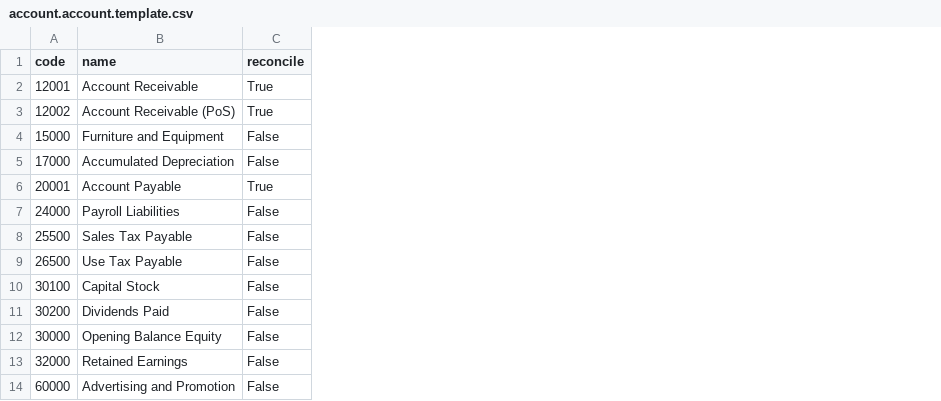
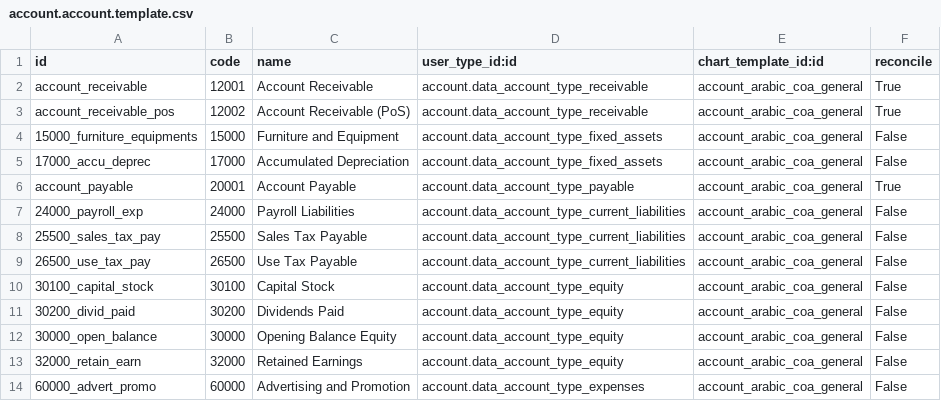
Before and after one commit to ahmadsalih7/odoo_my_account, a CSV file: data/account.account.template.csv, drawn as a sheet; only a part is shown; the diff names each change by its address in the sheet, - before the commit and + after, or states it on an @@ line.

```diff
--- a/data/account.account.template.csv
+++ b/data/account.account.template.csv
+column A (id), rows 2-14: account_receivable | account_receivable_pos | 15000_furniture_equipments | 17000_accu_deprec | account_payable | 24000_payroll_exp | 25500_sales_tax_pay | 26500_use_tax_pay | 30100_capital_stock | 30200_divid_paid | 30000_open_balance | 32000_retain_earn | 60000_advert_promo
+column D (user_type_id:id), rows 2-14: account.data_account_type_receivable | account.data_account_type_receivable | account.data_account_type_fixed_assets | account.data_account_type_fixed_assets | account.data_account_type_payable | account.data_account_type_current_liabilities | account.data_account_type_current_liabilities | account.data_account_type_current_liabilities | account.data_account_type_equity | account.data_account_type_equity | account.data_account_type_equity | account.data_account_type_equity | account.data_account_type_expenses
+column E (chart_template_id:id), rows 2-14: all account_arabic_coa_general
```
Also changed, not shown: 4 other files.
